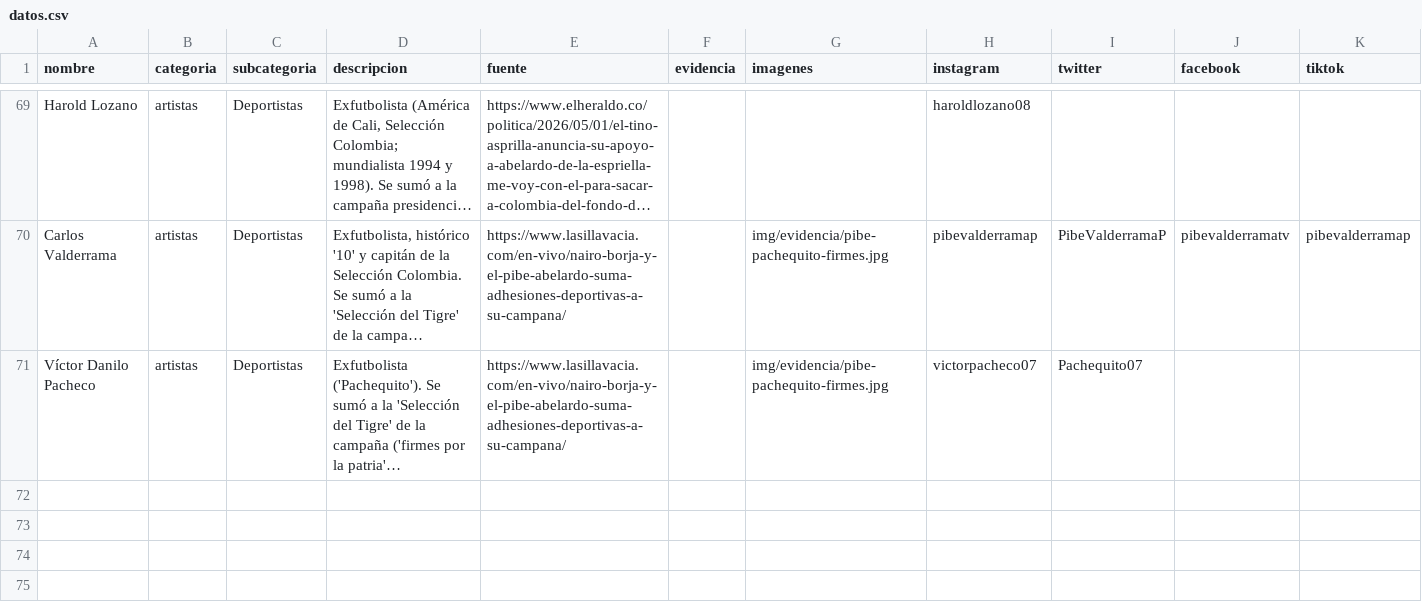
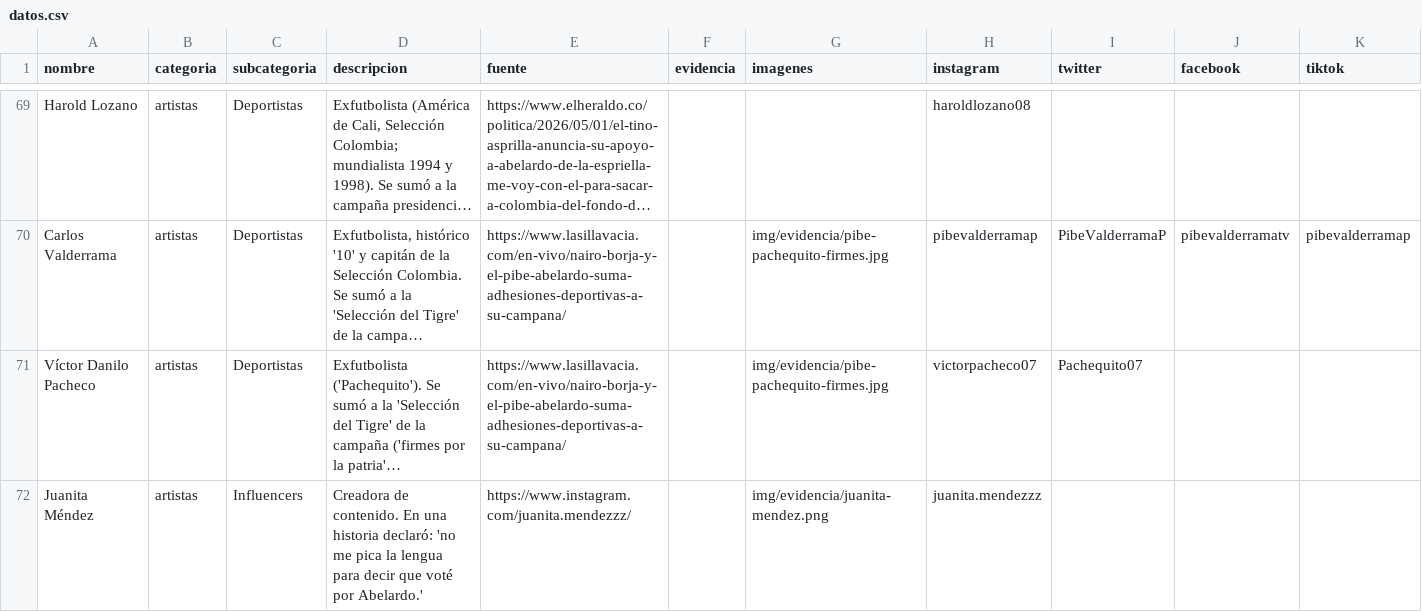
Before and after one commit to directorio-apoyos/directorio-apoyos.github.io, a CSV file: datos.csv, drawn as a sheet; only a part is shown, gaps mark what is left out; long unchanged cells end in …; rows hold the shown columns only; the diff names each change by its address in the sheet, - before the commit and + after, or states it on an @@ line.

Commit message:
readmitir Juanita Mendez (confirmada): historia vote-por-Abelardo + @juanita.mendezzz

```diff
--- a/datos.csv
+++ b/datos.csv
+row 72: Juanita Méndez | artistas | Influencers | Creadora de contenido. En una historia declaró: 'no me pica la lengua para decir que voté por Abelardo.' | https://www.instagram.com/juanita.mendezzz/ |  | img/evidencia/juanita-mendez.png | juanita.mendezzz
```
Also changed, not shown: 1 other file.
